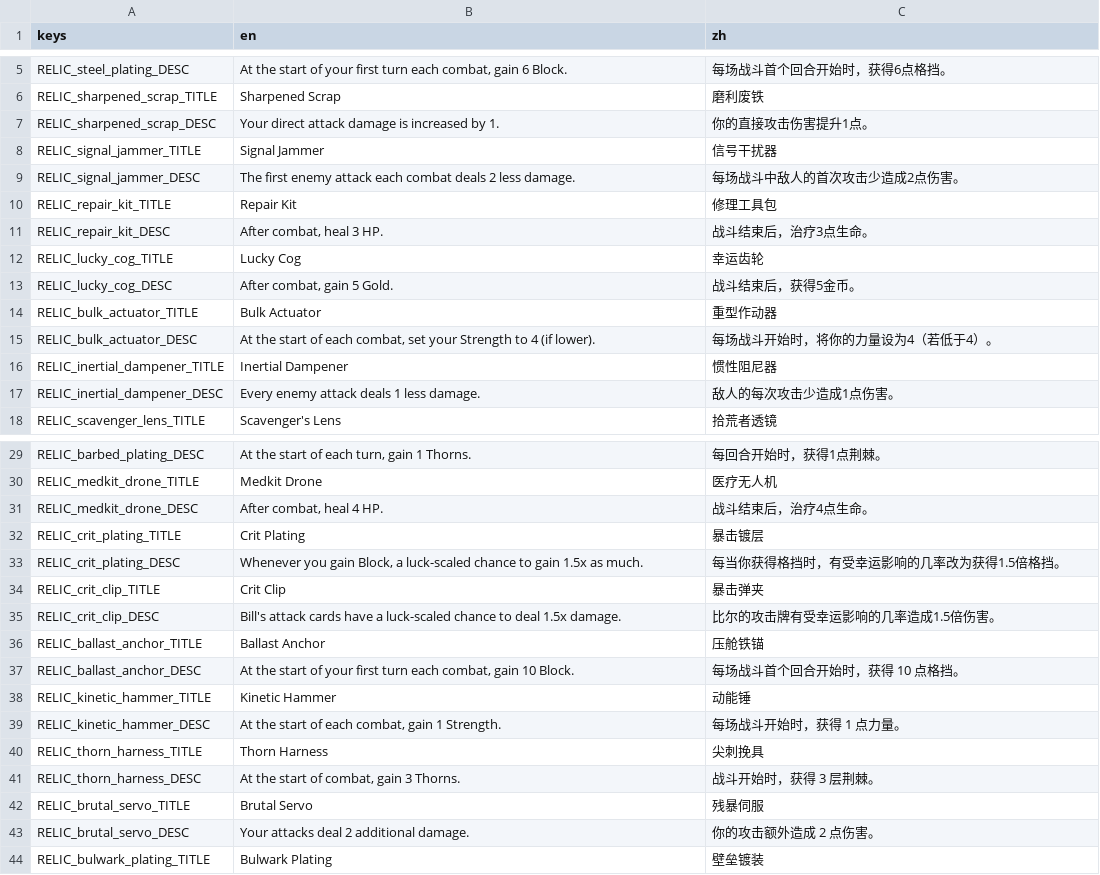
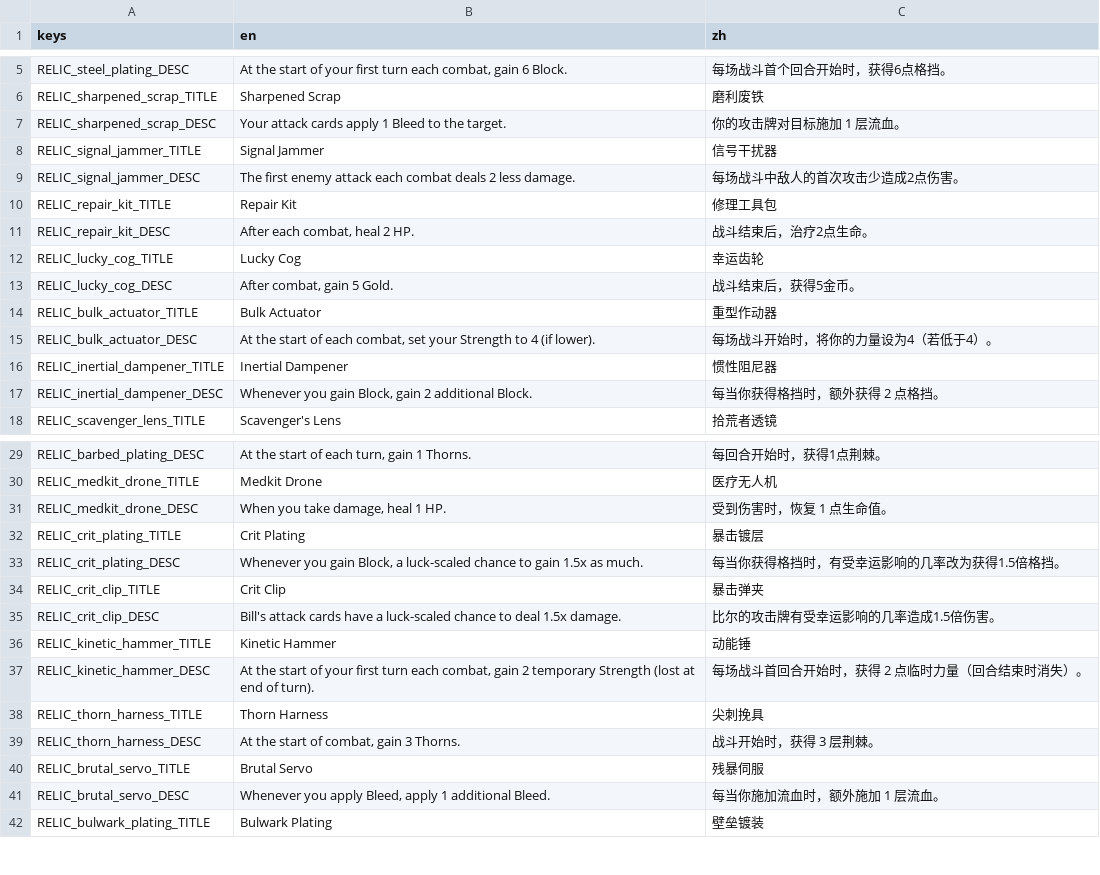
Before and after one commit to Jelly13124/Cardgame, a CSV file: assets/translations/content_relics.csv, drawn as a sheet; only a part is shown, gaps mark what is left out; the diff covers the shown part only.

Commit message:
feat(relics): rework 8 relics with new triggers (bleed-on-attack, temp-strength, wealthy keyword, on-take-damage heal, etc.)

```diff
--- a/assets/translations/content_relics.csv
+++ b/assets/translations/content_relics.csv
@@ -6,3 +6,3 @@ RELIC_steel_plating_DESC,"At the start of your first turn each combat, gain 6 Bl
 RELIC_sharpened_scrap_TITLE,Sharpened Scrap,磨利废铁
-RELIC_sharpened_scrap_DESC,Your direct attack damage is increased by 1.,你的直接攻击伤害提升1点。
+RELIC_sharpened_scrap_DESC,Your attack cards apply 1 Bleed to the target.,你的攻击牌对目标施加 1 层流血。
 RELIC_signal_jammer_TITLE,Signal Jammer,信号干扰器
@@ -10,3 +10,3 @@ RELIC_signal_jammer_DESC,The first enemy attack each combat deals 2 less damage.
 RELIC_repair_kit_TITLE,Repair Kit,修理工具包
-RELIC_repair_kit_DESC,"After combat, heal 3 HP.",战斗结束后，治疗3点生命。
+RELIC_repair_kit_DESC,"After each combat, heal 2 HP.",战斗结束后，治疗2点生命。
 RELIC_lucky_cog_TITLE,Lucky Cog,幸运齿轮
@@ -16,3 +16,3 @@ RELIC_bulk_actuator_DESC,"At the start of each combat, set your Strength to 4 (i
 RELIC_inertial_dampener_TITLE,Inertial Dampener,惯性阻尼器
-RELIC_inertial_dampener_DESC,Every enemy attack deals 1 less damage.,敌人的每次攻击少造成1点伤害。
+RELIC_inertial_dampener_DESC,"Whenever you gain Block, gain 2 additional Block.",每当你获得格挡时，额外获得 2 点格挡。
 RELIC_scavenger_lens_TITLE,Scavenger's Lens,拾荒者透镜
@@ -30,3 +30,3 @@ RELIC_barbed_plating_DESC,"At the start of each turn, gain 1 Thorns.",每回合
 RELIC_medkit_drone_TITLE,Medkit Drone,医疗无人机
-RELIC_medkit_drone_DESC,"After combat, heal 4 HP.",战斗结束后，治疗4点生命。
+RELIC_medkit_drone_DESC,"When you take damage, heal 1 HP.",受到伤害时，恢复 1 点生命值。
 RELIC_crit_plating_TITLE,Crit Plating,暴击镀层
@@ -35,6 +35,4 @@ RELIC_crit_clip_TITLE,Crit Clip,暴击弹夹
 RELIC_crit_clip_DESC,"Bill's attack cards have a luck-scaled chance to deal 1.5x damage.",比尔的攻击牌有受幸运影响的几率造成1.5倍伤害。
-RELIC_ballast_anchor_TITLE,"Ballast Anchor","压舱铁锚"
-RELIC_ballast_anchor_DESC,"At the start of your first turn each combat, gain 10 Block.","每场战斗首个回合开始时，获得 10 点格挡。"
 RELIC_kinetic_hammer_TITLE,"Kinetic Hammer","动能锤"
-RELIC_kinetic_hammer_DESC,"At the start of each combat, gain 1 Strength.","每场战斗开始时，获得 1 点力量。"
+RELIC_kinetic_hammer_DESC,"At the start of your first turn each combat, gain 2 temporary Strength (lost at end of turn).",每场战斗首回合开始时，获得 2 点临时力量（回合结束时消失）。
 RELIC_thorn_harness_TITLE,"Thorn Harness","尖刺挽具"
@@ -42,3 +40,3 @@ RELIC_thorn_harness_DESC,"At the start of combat, gain 3 Thorns.","战斗开始
 RELIC_brutal_servo_TITLE,"Brutal Servo","残暴伺服"
-RELIC_brutal_servo_DESC,"Your attacks deal 2 additional damage.","你的攻击额外造成 2 点伤害。"
+RELIC_brutal_servo_DESC,"Whenever you apply Bleed, apply 1 additional Bleed.",每当你施加流血时，额外施加 1 层流血。
 RELIC_bulwark_plating_TITLE,"Bulwark Plating","壁垒镀装"
```
Also changed, not shown: 2 edited cells elsewhere in this file, assets/translations/ui_combat.csv, 15 other files.
